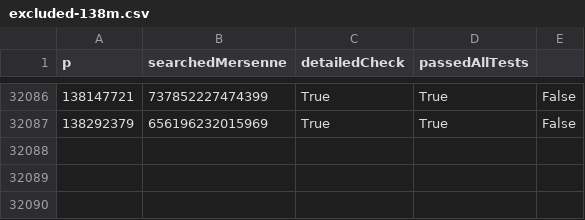
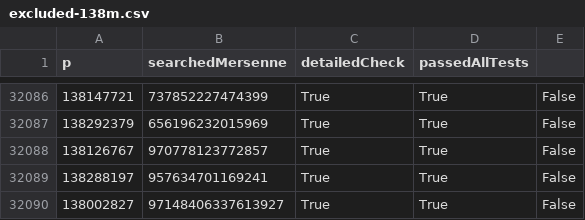
Before and after one commit to mlemanczyk/even-perfect-numbers-scanner, a CSV file: excluded-138m.csv, drawn as a sheet; only a part is shown, gaps mark what is left out; the diff names each change by its address in the sheet, - before the commit and + after, or states it on an @@ line.

Commit message:
Results updated.

```diff
--- a/excluded-138m.csv
+++ b/excluded-138m.csv
+row 32088: 138126767 | 970778123772857 | True | True | False
+row 32089: 138288197 | 957634701169241 | True | True | False
+row 32090: 138002827 | 97148406337613927 | True | True | False
```
